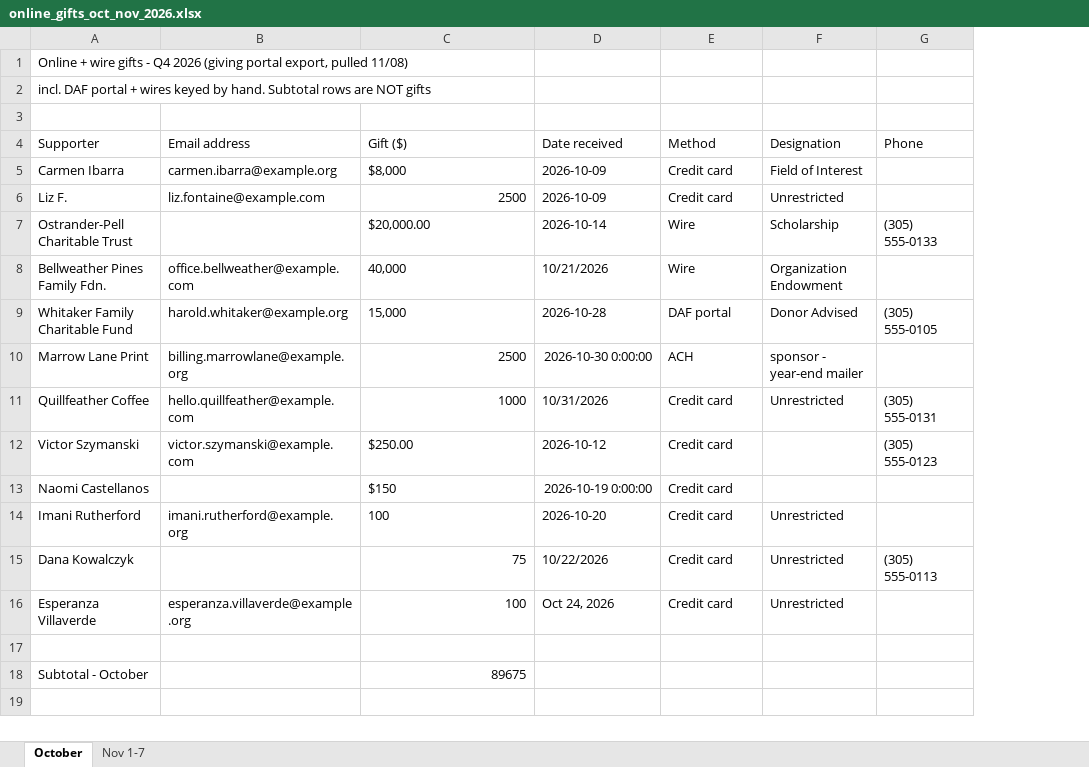
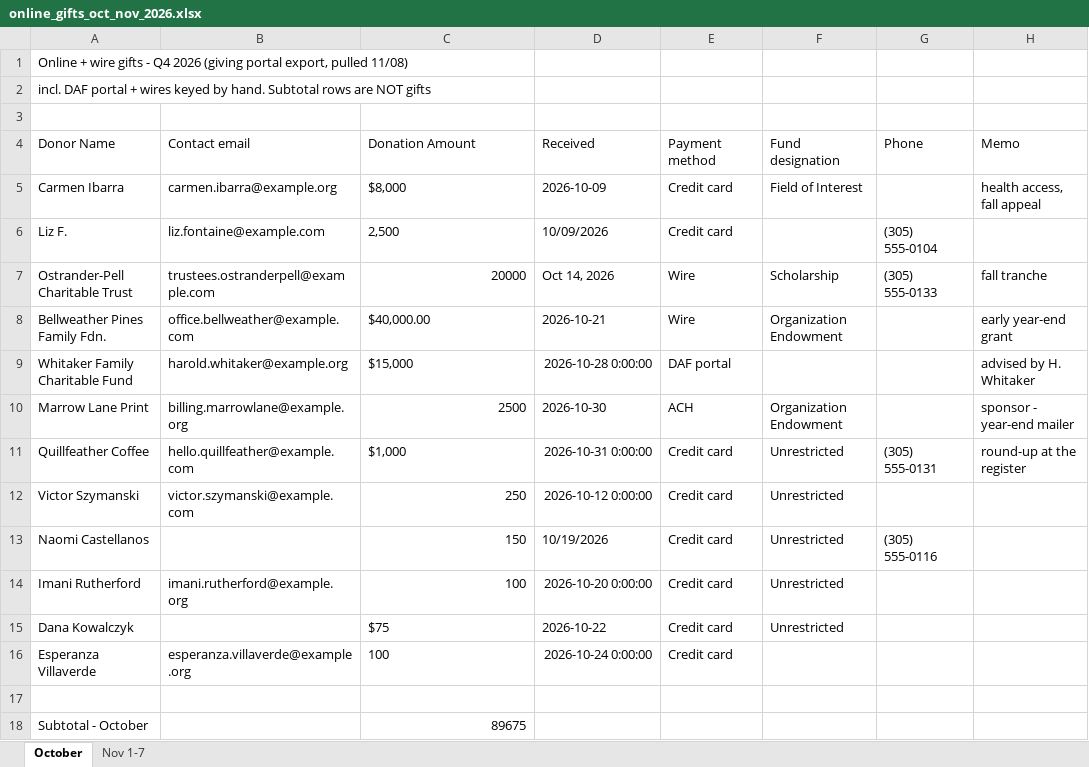
Before and after one commit to sharifamlani/devday-hackathon-miami, an Excel workbook: data/sample_inputs/online_gifts_oct_nov_2026.xlsx, sheet October, drawn as a sheet; values as stored, in another font and other column widths than the file's, no borders; removed rows and columns are numbered as before the commit, all else as after; the diff names each change by its address in the sheet, - before the commit and + after, or states it on an @@ line.

```diff
--- a/data/sample_inputs/online_gifts_oct_nov_2026.xlsx (sheet October)
+++ b/data/sample_inputs/online_gifts_oct_nov_2026.xlsx (sheet October)
-column D, rows 5-16: 2026-10-09 | 2026-10-09 | 2026-10-14 | 10/21/2026 | 2026-10-28 | 2026-10-30 0:00:00 | 10/31/2026 | 2026-10-12 | 2026-10-19 0:00:00 | 2026-10-20 | 10/22/2026 | Oct 24, 2026
+column D, rows 5-16: 2026-10-09 | 10/09/2026 | Oct 14, 2026 | 2026-10-21 | 2026-10-28 0:00:00 | 2026-10-30 | 2026-10-31 0:00:00 | 2026-10-12 0:00:00 | 10/19/2026 | 2026-10-20 0:00:00 | 2026-10-22 | 2026-10-24 0:00:00
+column H, rows 5-11: health access, fall appeal |  | fall tranche | early year-end grant | advised by H. Whitaker | sponsor - year-end mailer | round-up at the register
-row 4: Supporter | Email address | Gift ($) | Date received | Method | Designation | Phone
+row 4: Donor Name | Contact email | Donation Amount | Received | Payment method | Fund designation | Phone | Memo
-C6: 2500
+C6: 2,500
-F6: Unrestricted
+F6: (empty)
-G6: (empty)
+G6: (305) 555-0104
-B7: (empty)
+B7: trustees.ostranderpell@example.com
-C7: $20,000.00
+C7: 20000
-C8: 40,000
+C8: $40,000.00
-C9: 15,000
+C9: $15,000
-F9: Donor Advised
+F9: (empty)
-G9: (305) 555-0105
+G9: (empty)
-F10: sponsor - year-end mailer
+F10: Organization Endowment
-C11: 1000
+C11: $1,000
-C12: $250.00
+C12: 250
-F12:F13: (empty)
+F12:F13: Unrestricted
-G12: (305) 555-0123
+G12: (empty)
-C13: $150
+C13: 150
-G13: (empty)
+G13: (305) 555-0116
-C14 alignment: left
+C14 alignment: right
-C15: 75
+C15: $75
-G15: (305) 555-0113
+G15: (empty)
-C16 alignment: right
+C16 alignment: left
-F16: Unrestricted
+F16: (empty)
```
Also changed, not shown: sheet Nov 1-7, 23 other files.
